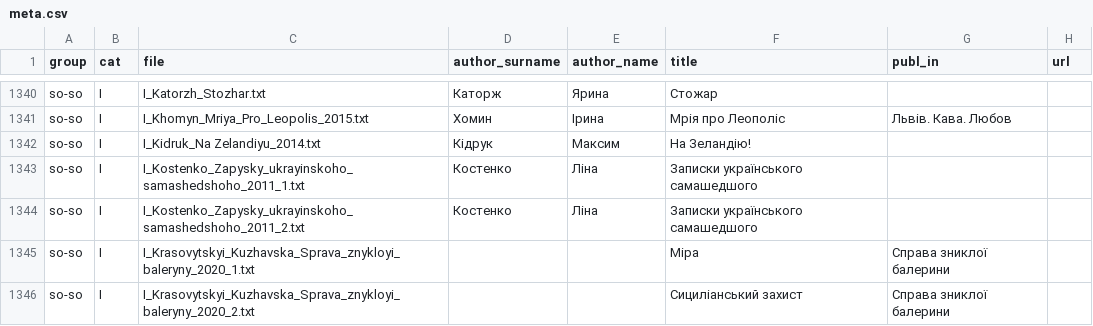
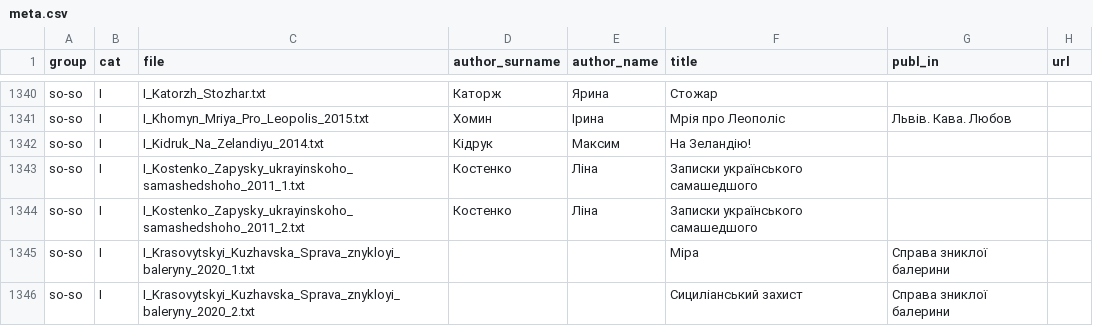
Before and after one commit to brown-uk/corpus, a CSV file: meta/meta.csv, drawn as a sheet; only a part is shown, gaps mark what is left out; the diff covers the shown part only; the diff names each change by its address in the sheet, - before the commit and + after, or states it on an @@ line.

```diff
--- a/meta/meta.csv
+++ b/meta/meta.csv
-C1342 (file): I_Kidruk_Na Zelandiyu_2014.txt
+C1342 (file): I_Kidruk_Na_Zelandiyu_2014.txt
```
Also changed, not shown: 47 edited cells elsewhere in this file, 40 other files.
